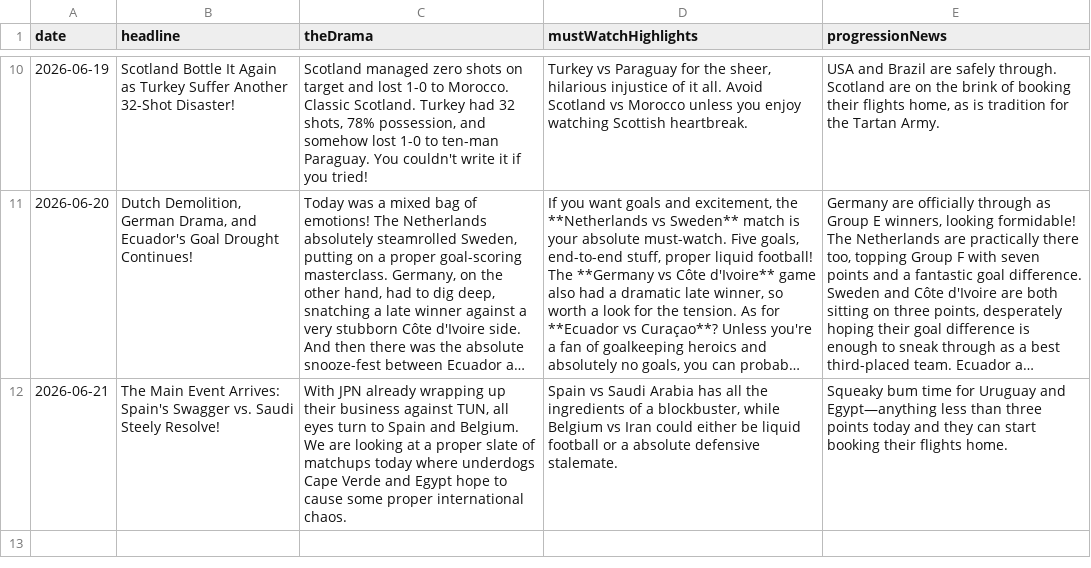
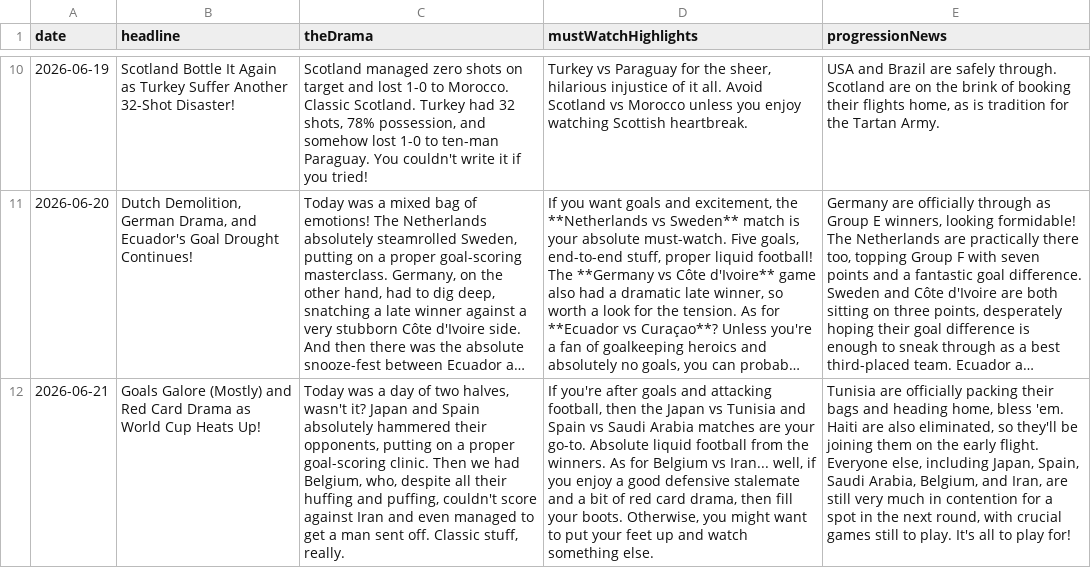
Before and after one commit to bhaisbhai/worldcup2026, a CSV file: public/assets/ai/csv/days_ai.csv, drawn as a sheet; only a part is shown, gaps mark what is left out; long unchanged cells end in …; the diff names each change by its address in the sheet, - before the commit and + after, or states it on an @@ line.

```diff
--- a/public/assets/ai/csv/days_ai.csv
+++ b/public/assets/ai/csv/days_ai.csv
-B12 (headline): The Main Event Arrives: Spain's Swagger vs. Saudi Steely Resolve!
+B12 (headline): Goals Galore (Mostly) and Red Card Drama as World Cup Heats Up!
-C12 (theDrama): With JPN already wrapping up their business against TUN, all eyes turn to Spain and Belgium. We are looking at a proper slate of matchups today where underdogs Cape Verde and Egypt hope to cause some proper international chaos.
+C12 (theDrama): Today was a day of two halves, wasn't it? Japan and Spain absolutely hammered their opponents, putting on a proper goal-scoring clinic. Then we had Belgium, who, despite all their huffing and puffing, couldn't score against Iran and even managed to get a man sent off. Classic stuff, really.
-D12 (mustWatchHighlights): Spain vs Saudi Arabia has all the ingredients of a blockbuster, while Belgium vs Iran could either be liquid football or a absolute defensive stalemate.
+D12 (mustWatchHighlights): If you're after goals and attacking football, then the Japan vs Tunisia and Spain vs Saudi Arabia matches are your go-to. Absolute liquid football from the winners. As for Belgium vs Iran... well, if you enjoy a good defensive stalemate and a bit of red card drama, then fill your boots. Otherwise, you might want to put your feet up and watch something else.
-E12 (progressionNews): Squeaky bum time for Uruguay and Egypt—anything less than three points today and they can start booking their flights home.
+E12 (progressionNews): Tunisia are officially packing their bags and heading home, bless 'em. Haiti are also eliminated, so they'll be joining them on the early flight. Everyone else, including Japan, Spain, Saudi Arabia, Belgium, and Iran, are still very much in contention for a spot in the next round, with crucial games still to play. It's all to play for!
```
Also changed, not shown: public/assets/ai/csv/matches_ai.csv, public/assets/ai/csv/teams_ai.csv, 3 other files.
